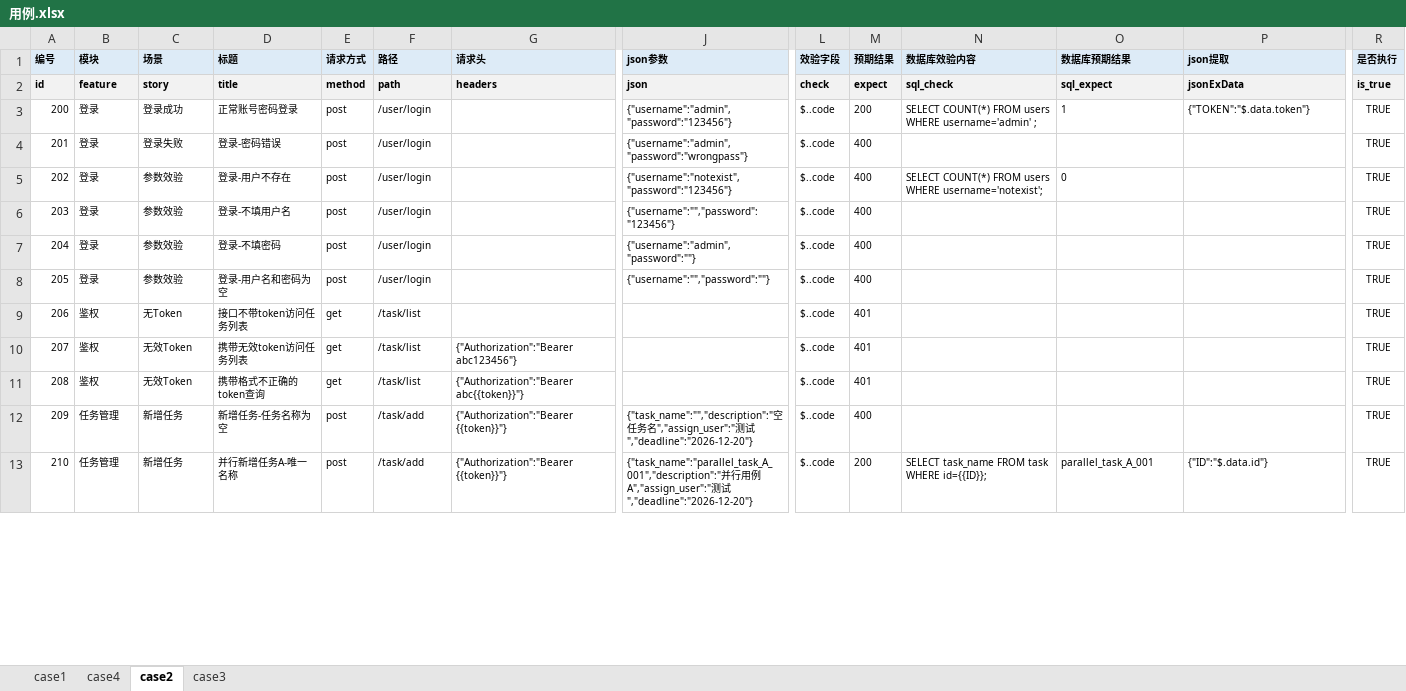
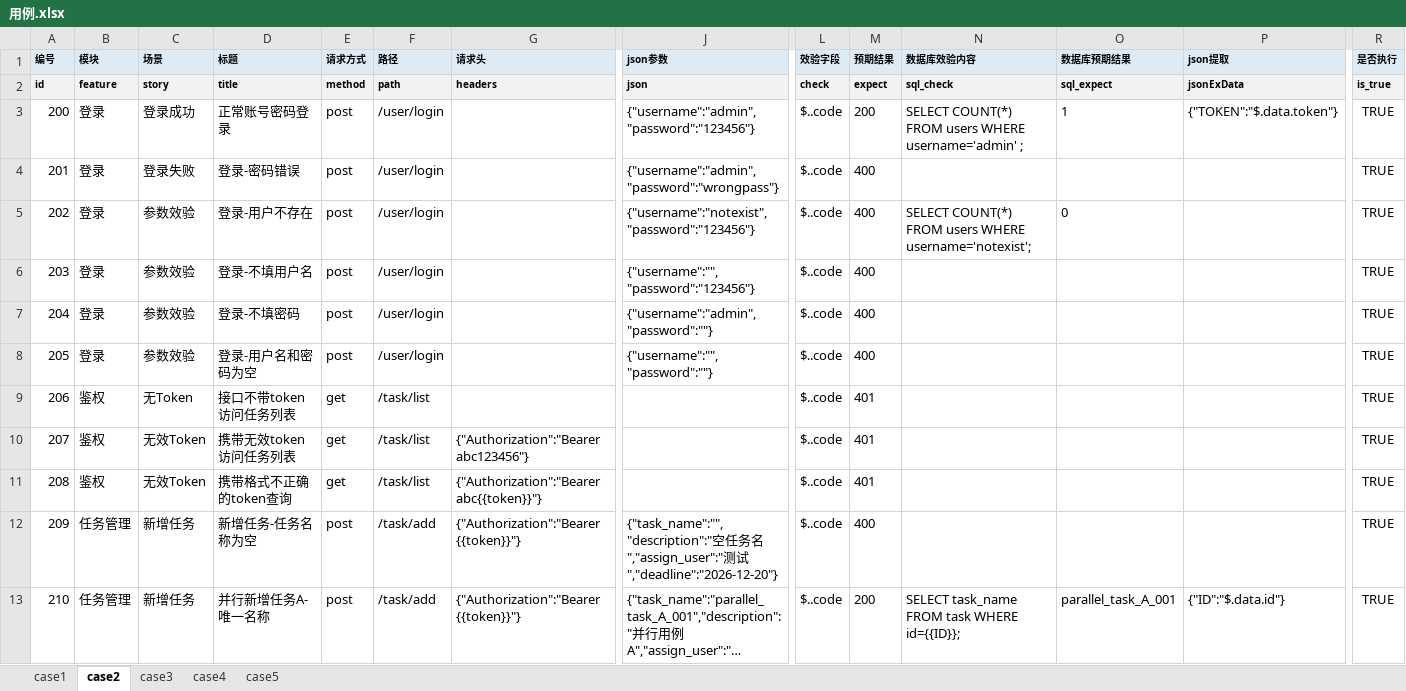
Before and after one commit to S1lenceYYY/api-auto-test, an Excel workbook: data/用例.xlsx, sheet case2, drawn as a sheet; only a part is shown, gaps mark what is left out; long unchanged cells end in …; values as stored, in another font and other column widths than the file's, no borders; the diff covers the shown part only; the diff names each change by its address in the sheet, - before the commit and + after, or states it on an @@ line.

Commit message:
chore 新增case4，case5，Javaweb后端测试用例

```diff
--- a/data/用例.xlsx (sheet case2)
+++ b/data/用例.xlsx (sheet case2)
+sheet tab: case5
@@ sheet tab order changed: case1 | case2 | case3 | case4 | case5 @@
@@ A3:F9 text size: larger @@
@@ J3:J8 text size: larger @@
@@ L3:P3 text size: larger @@
@@ R3:R13 text size: larger @@
@@ L4:M4 text size: larger @@
@@ L5:O5 text size: larger @@
@@ L6:M12 text size: larger @@
@@ A10:G13 text size: larger @@
@@ J12:J13 text size: larger @@
@@ L13:P13 text size: larger @@
```
Also changed, not shown: cell formats elsewhere in this sheet, sheet case4, sheet case3.
